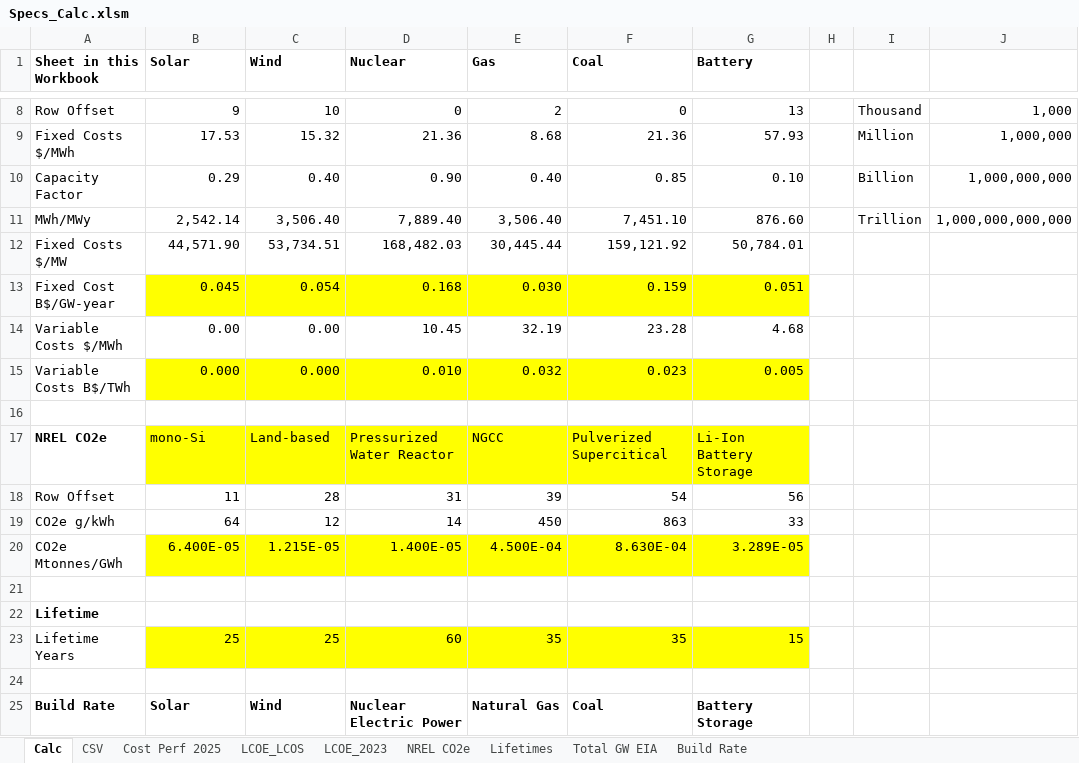
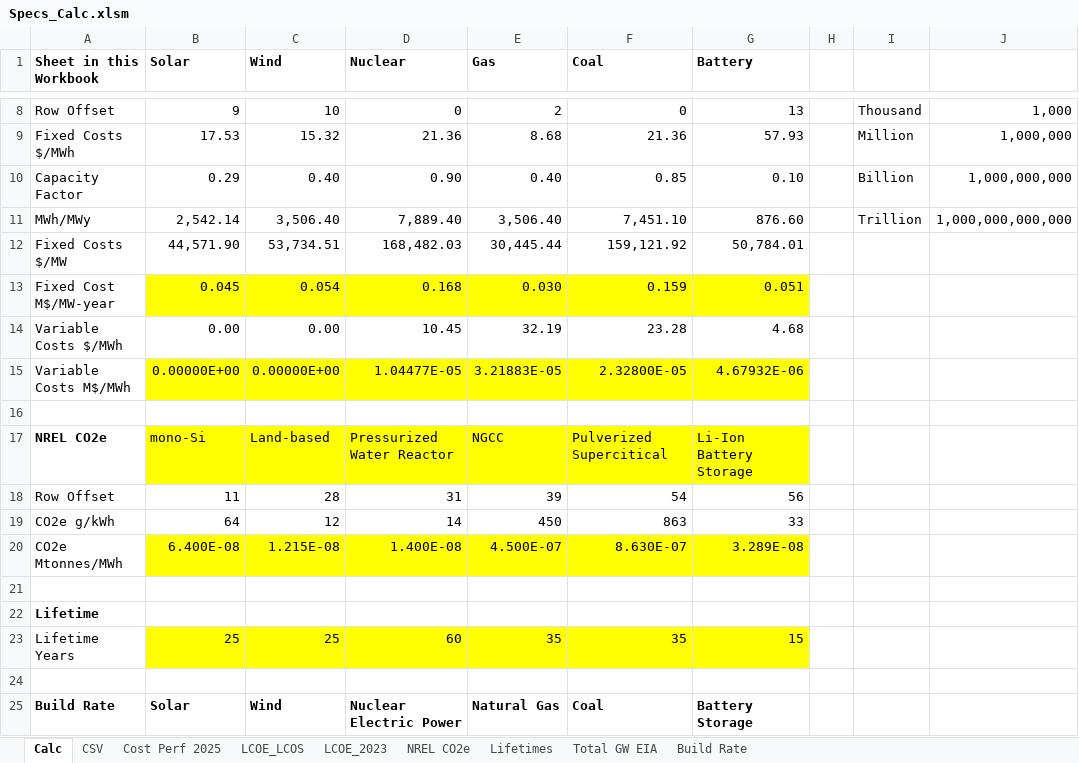
Before and after one commit to cliffgold/Optimize, an Excel workbook: Macro/Specs_Calc.xlsm, sheet Calc, drawn as a sheet; only a part is shown, gaps mark what is left out; values as stored, in another font and other column widths than the file's, no borders; removed rows and columns are numbered as before the commit, all else as after; the diff names each change by its address in the sheet, - before the commit and + after, or states it on an @@ line.

```diff
--- a/Macro/Specs_Calc.xlsm (sheet Calc)
+++ b/Macro/Specs_Calc.xlsm (sheet Calc)
-A13 (Sheet in this Workbook): Fixed Cost B$/GW-year
+A13 (Sheet in this Workbook): Fixed Cost M$/MW-year
-row 15: Variable Costs B$/TWh | 0.000 | 0.000 | 0.010 | 0.032 | 0.023 | 0.005
+row 15: Variable Costs M$/MWh | 0.00000E+00 | 0.00000E+00 | 1.04477E-05 | 3.21883E-05 | 2.32800E-05 | 4.67932E-06
-row 20: CO2e Mtonnes/GWh | 6.400E-05 | 1.215E-05 | 1.400E-05 | 4.500E-04 | 8.630E-04 | 3.289E-05
+row 20: CO2e Mtonnes/MWh | 6.400E-08 | 1.215E-08 | 1.400E-08 | 4.500E-07 | 8.630E-07 | 3.289E-08
```
Also changed, not shown: sheet CSV, formulas that keep their value, Macro/Lib_Gen.xlsm, Macro/Reference.xlsx, 4 other files.
